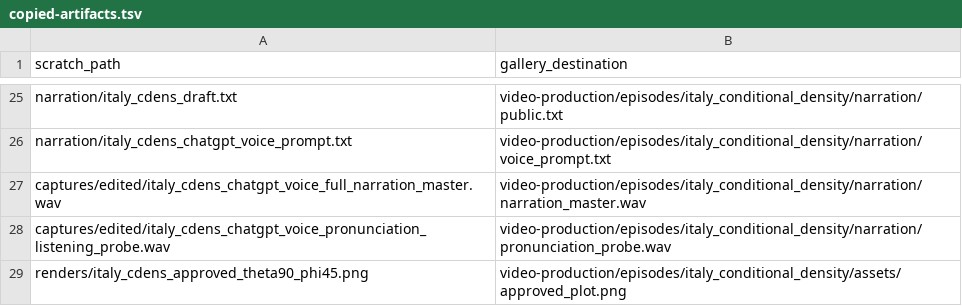
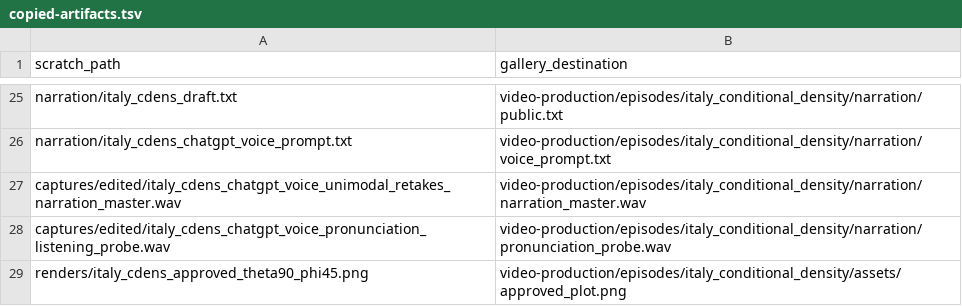
Before and after one commit to JeffreyRacine/gallery, a TSV file: video-production/archive-manifests/copied-artifacts.tsv, drawn as a sheet; only a part is shown, gaps mark what is left out.

```diff
--- a/video-production/archive-manifests/copied-artifacts.tsv
+++ b/video-production/archive-manifests/copied-artifacts.tsv
@@ -26,3 +26,3 @@ narration/italy_cdens_draft.txt	video-production/episodes/italy_conditional_dens
 narration/italy_cdens_chatgpt_voice_prompt.txt	video-production/episodes/italy_conditional_density/narration/voice_prompt.txt
-captures/edited/italy_cdens_chatgpt_voice_full_narration_master.wav	video-production/episodes/italy_conditional_density/narration/narration_master.wav
+captures/edited/italy_cdens_chatgpt_voice_unimodal_retakes_narration_master.wav	video-production/episodes/italy_conditional_density/narration/narration_master.wav
 captures/edited/italy_cdens_chatgpt_voice_pronunciation_listening_probe.wav	video-production/episodes/italy_conditional_density/narration/pronunciation_probe.wav
```
Also changed, not shown: video-production/archive-manifests/campaign-scratch-artifacts.tsv, video-production/proof/source-inventory.tsv, 15 other files.
